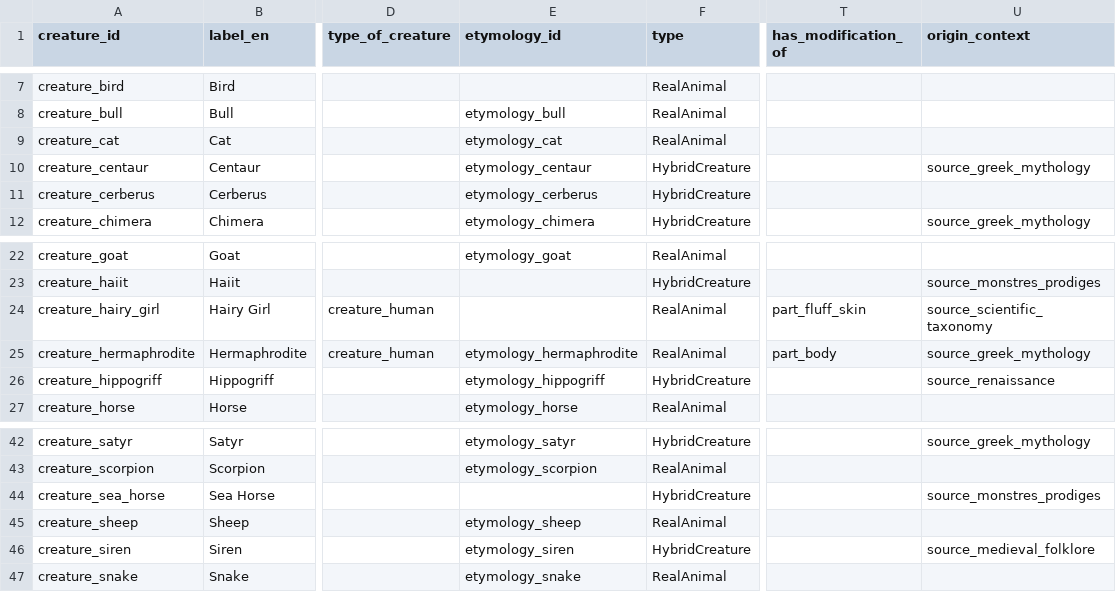
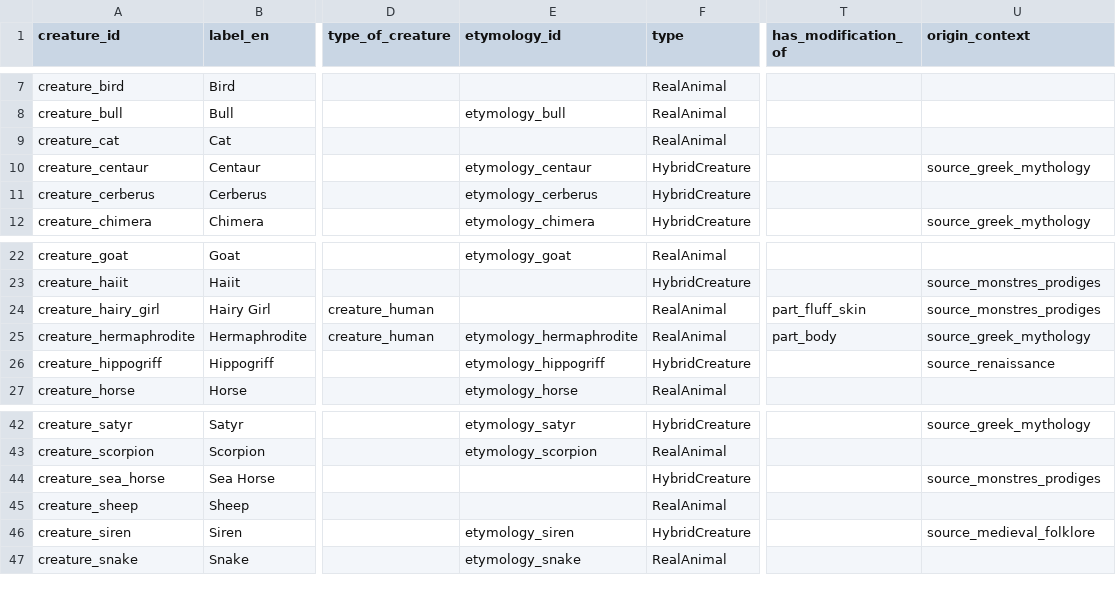
Before and after one commit to hexWitches/beast, a CSV file: graph/data/creatures.csv, drawn as a sheet; only a part is shown, gaps mark what is left out; the diff names each change by its address in the sheet, - before the commit and + after, or states it on an @@ line.

```diff
--- a/graph/data/creatures.csv
+++ b/graph/data/creatures.csv
-E9 (etymology_id): etymology_cat
+E9 (etymology_id): (empty)
-U24 (origin_context): source_scientific_taxonomy
+U24 (origin_context): source_monstres_prodiges
-E45 (etymology_id): etymology_sheep
+E45 (etymology_id): (empty)
```
Also changed, not shown: graph/data/abilities.csv, graph/data/sources.csv, 2 other files.
